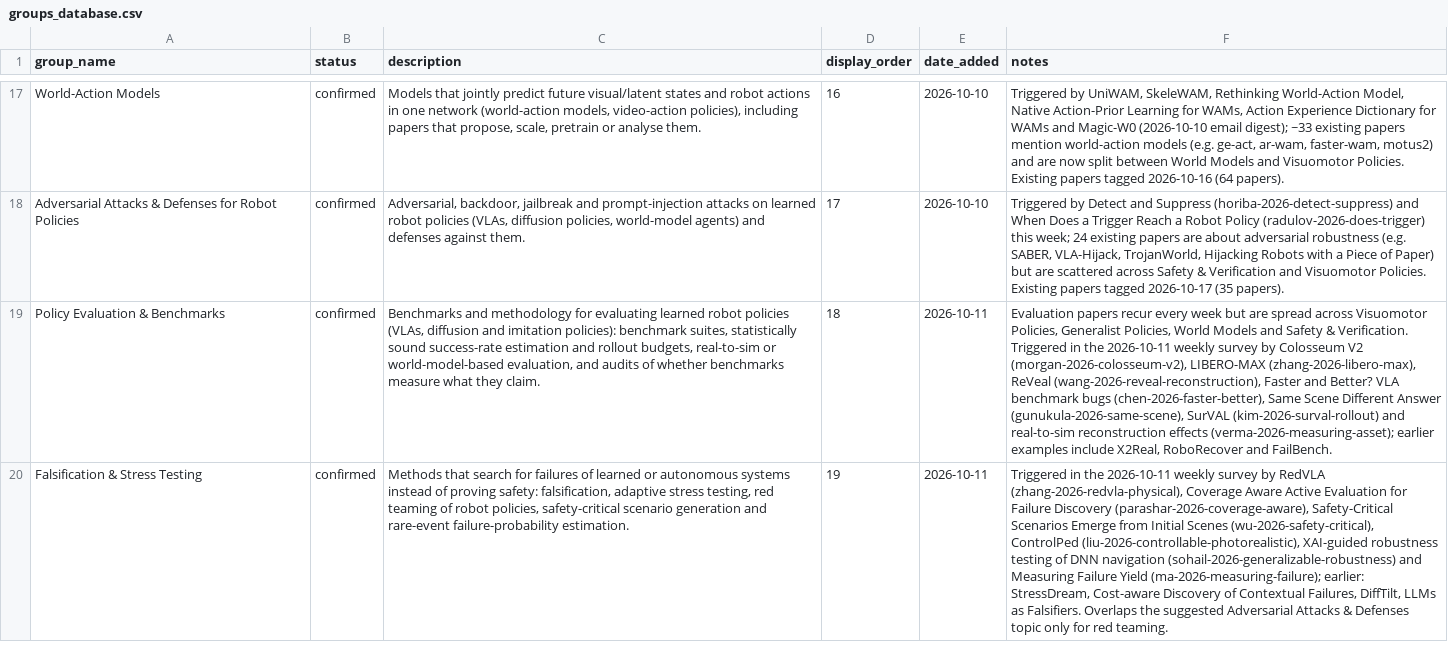
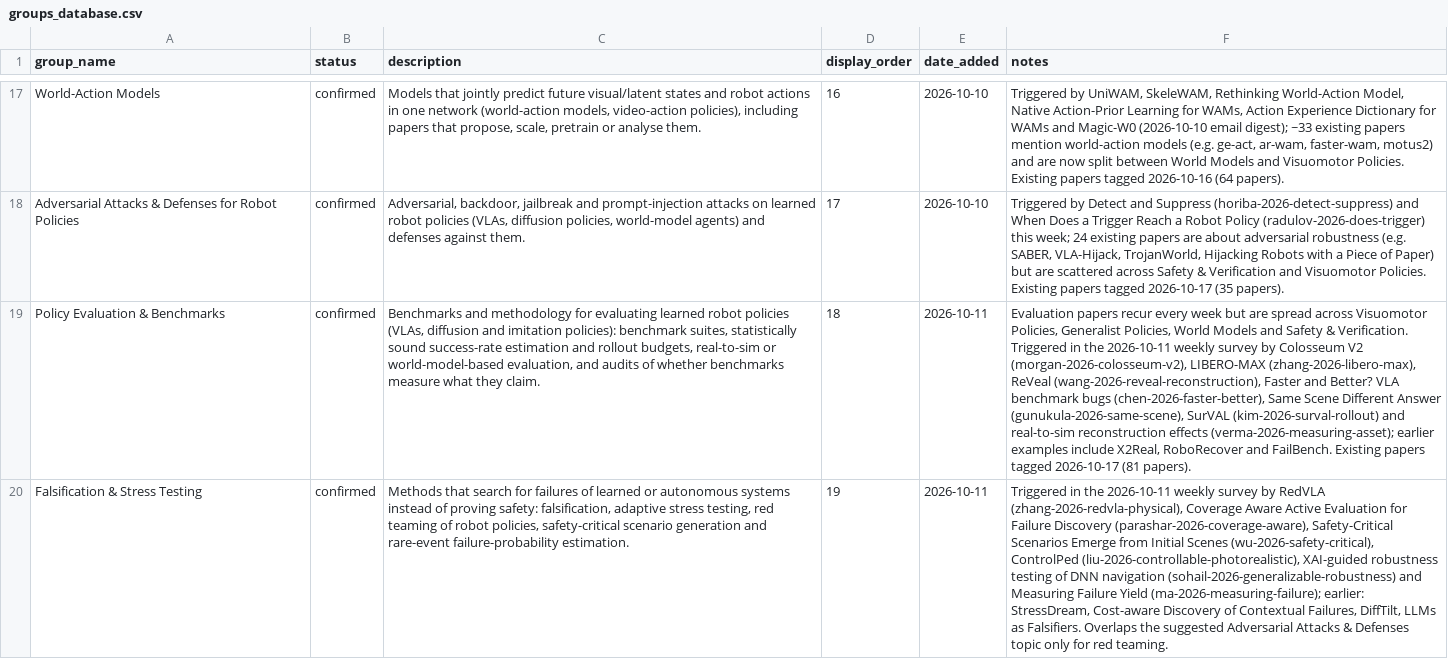
Before and after one commit to sumanth-tangirala/scholar-dashboard, a CSV file: groups_database.csv, drawn as a sheet; only a part is shown, gaps mark what is left out; the diff names each change by its address in the sheet, - before the commit and + after, or states it on an @@ line.

Commit message:
Topic "Policy Evaluation & Benchmarks": tag 81 existing papers

```diff
--- a/groups_database.csv
+++ b/groups_database.csv
-F19 (notes): …and FailBench.
+F19 (notes): …and FailBench. Existing papers tagged 2026-10-17 (81 papers).
```
Also changed, not shown: 1 other file.
